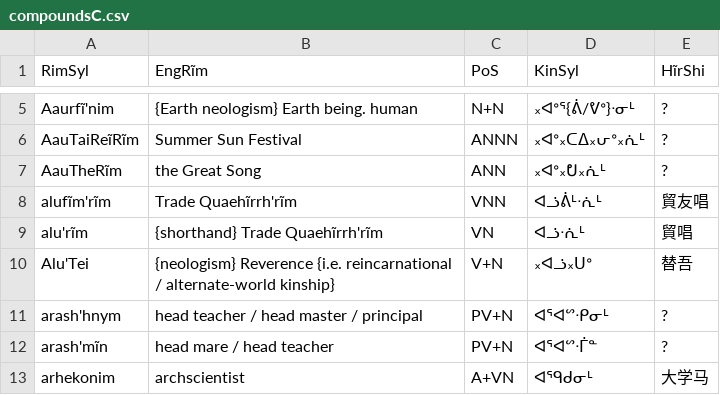
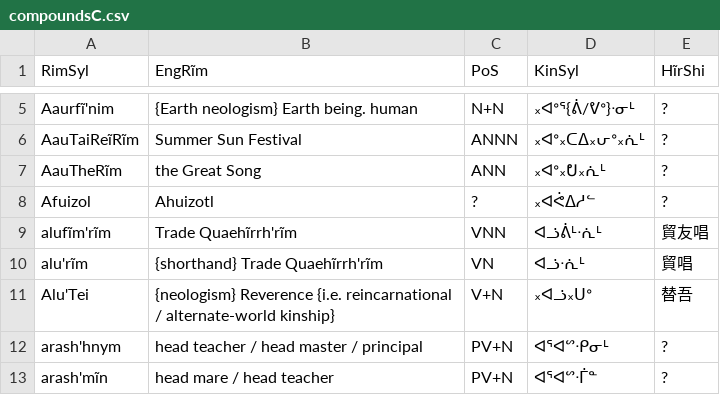
Before and after one commit to SFTwilight/quaehirrhrim, a CSV file: wordlists/compoundsC.csv, drawn as a sheet; only a part is shown, gaps mark what is left out; the shorter side is filled out with more unchanged rows.

```diff
--- a/wordlists/compoundsC.csv
+++ b/wordlists/compoundsC.csv
@@ -7,2 +7,3 @@ AauTaiReĩRĩm, "Summer Sun Festival", ANNN, ᙮ᐊᐤ᙮ᑕᐃ᙮ᕂᐤ᙮ᕇ
 AauTheRĩm, "the Great Song", ANN, ᙮ᐊᐤ᙮ᕞ᙮ᕇᒻ, ?
+Afuizol, "Ahuizotl", ?, ᙮ᐊᕚᐃᓱᓪ, ?
 alufĩm'rĩm, "Trade Quaehĩrrh'rĩm", VNN, ᐊᓘᕖᒻᐧᕇᒻ, 貿友唱
```
Also changed, not shown: wordlists/hirinrinB.csv, wordlists/nounsC.csv, 3 other files.
